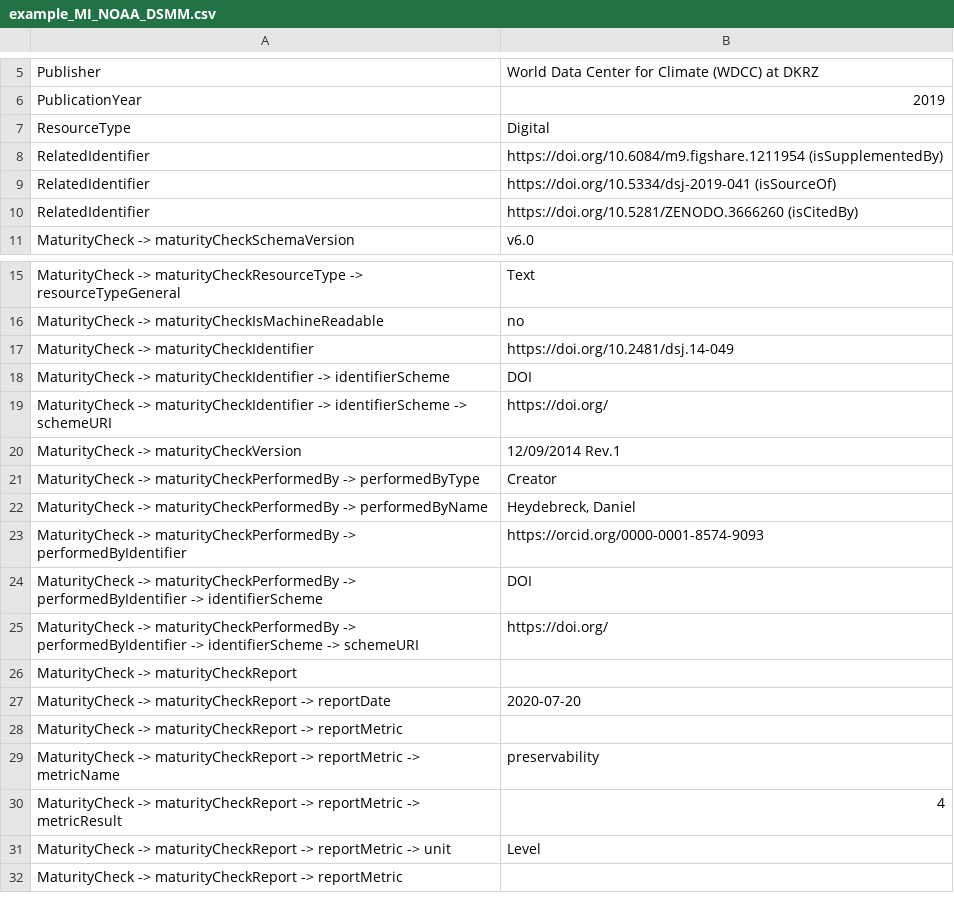
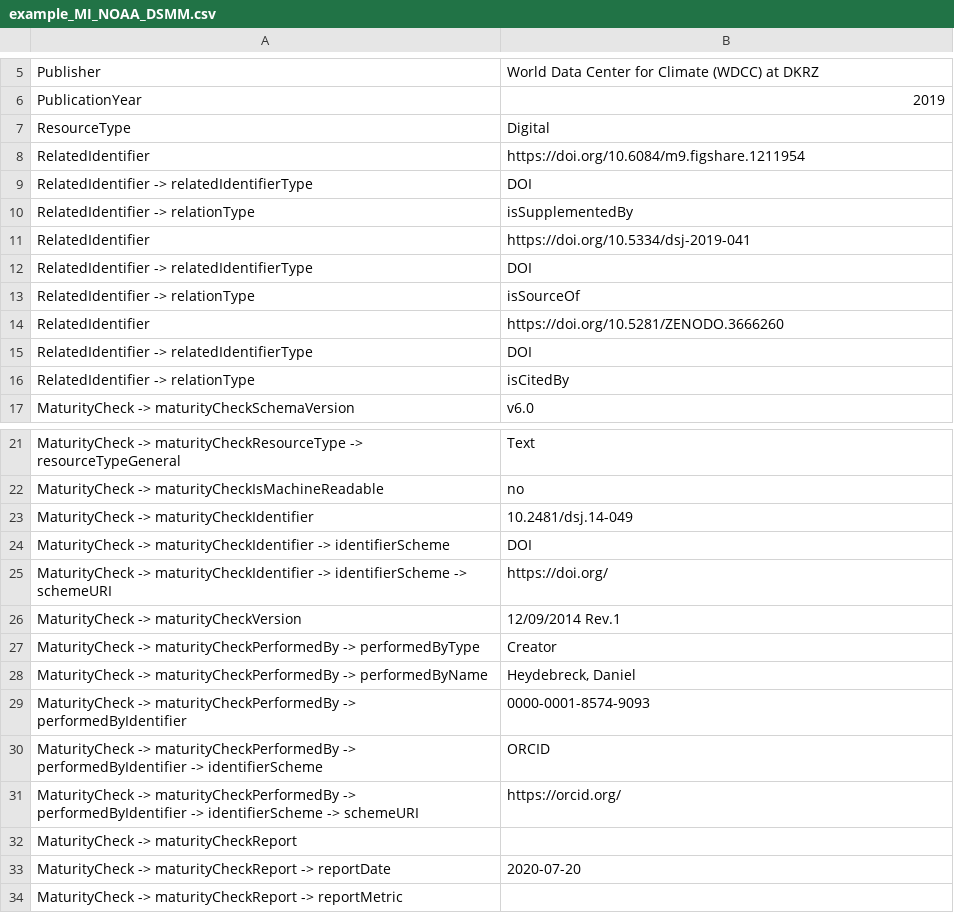
Before and after one commit to AtMoDat/maturity-indicator, a CSV file: example_MI_NOAA_DSMM.csv, drawn as a sheet; only a part is shown, gaps mark what is left out; the shorter side is filled out with more unchanged rows.

Commit message:
updated identifiers to be consistently used

```diff
--- a/example_MI_NOAA_DSMM.csv
+++ b/example_MI_NOAA_DSMM.csv
@@ -7,5 +7,11 @@ PublicationYear,2019
 ResourceType,Digital
-RelatedIdentifier,https://doi.org/10.6084/m9.figshare.1211954 (isSupplementedBy)
-RelatedIdentifier,https://doi.org/10.5334/dsj-2019-041 (isSourceOf)
-RelatedIdentifier,https://doi.org/10.5281/ZENODO.3666260 (isCitedBy)
+RelatedIdentifier,https://doi.org/10.6084/m9.figshare.1211954
+RelatedIdentifier -> relatedIdentifierType,DOI
+RelatedIdentifier -> relationType,isSupplementedBy
+RelatedIdentifier,https://doi.org/10.5334/dsj-2019-041
+RelatedIdentifier -> relatedIdentifierType,DOI
+RelatedIdentifier -> relationType,isSourceOf
+RelatedIdentifier,https://doi.org/10.5281/ZENODO.3666260
+RelatedIdentifier -> relatedIdentifierType,DOI
+RelatedIdentifier -> relationType,isCitedBy
 MaturityCheck -> maturityCheckSchemaVersion,v6.0
@@ -16,3 +22,3 @@ MaturityCheck -> maturityCheckResourceType -> resourceTypeGeneral,Text
 MaturityCheck -> maturityCheckIsMachineReadable,no
-MaturityCheck -> maturityCheckIdentifier,https://doi.org/10.2481/dsj.14-049
+MaturityCheck -> maturityCheckIdentifier,10.2481/dsj.14-049
 MaturityCheck -> maturityCheckIdentifier -> identifierScheme,DOI
@@ -22,5 +28,5 @@ MaturityCheck -> maturityCheckPerformedBy -> performedByType,Creator
 MaturityCheck -> maturityCheckPerformedBy -> performedByName,"Heydebreck, Daniel"
-MaturityCheck -> maturityCheckPerformedBy -> performedByIdentifier,https://orcid.org/0000-0001-8574-9093
-MaturityCheck -> maturityCheckPerformedBy -> performedByIdentifier -> identifierScheme,DOI
-MaturityCheck -> maturityCheckPerformedBy -> performedByIdentifier -> identifierScheme -> schemeURI,https://doi.org/
+MaturityCheck -> maturityCheckPerformedBy -> performedByIdentifier,0000-0001-8574-9093
+MaturityCheck -> maturityCheckPerformedBy -> performedByIdentifier -> identifierScheme,ORCID
+MaturityCheck -> maturityCheckPerformedBy -> performedByIdentifier -> identifierScheme -> schemeURI,https://orcid.org/
 MaturityCheck -> maturityCheckReport,
```
